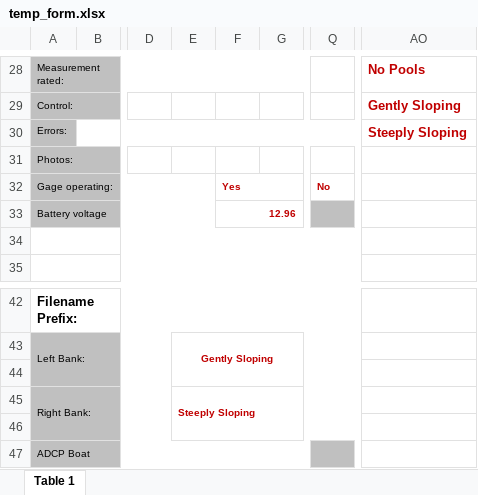
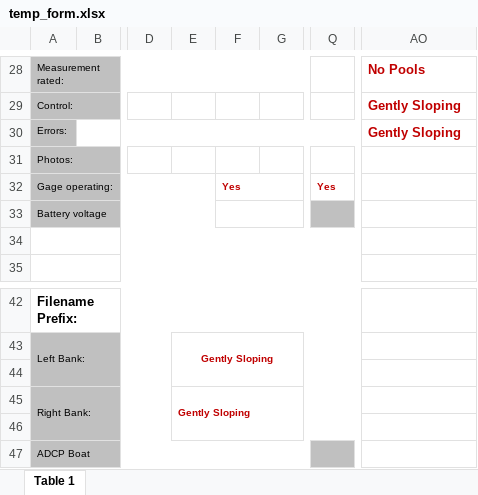
Before and after one commit to MTDNRC-WRD/Aquarius_Alarms, an Excel workbook: AGOL_to_Aq/temp_form.xlsx, sheet Table 1, drawn as a sheet; only a part is shown, gaps mark what is left out; values as stored, in another font and other column widths than the file's, no borders; the diff covers the shown part only; the diff names each change by its address in the sheet, - before the commit and + after, or states it on an @@ line.

```diff
--- a/AGOL_to_Aq/temp_form.xlsx (sheet Table 1)
+++ b/AGOL_to_Aq/temp_form.xlsx (sheet Table 1)
-AO30: Steeply Sloping
+AO30: Gently Sloping
-Q32: No
+Q32: Yes
-F33: 12.96
+F33: (empty)
-E45: Steeply Sloping
+E45: Gently Sloping
```
Also changed, not shown: 5 added rows, 5 removed rows and 9 edited cells elsewhere in this sheet, Q_Alarm/edit_q_list.xlsx, 6 other files.
